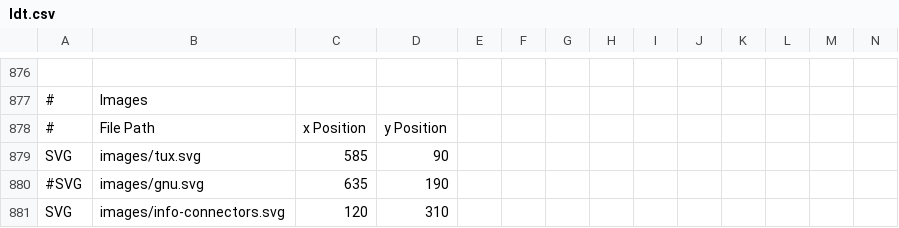
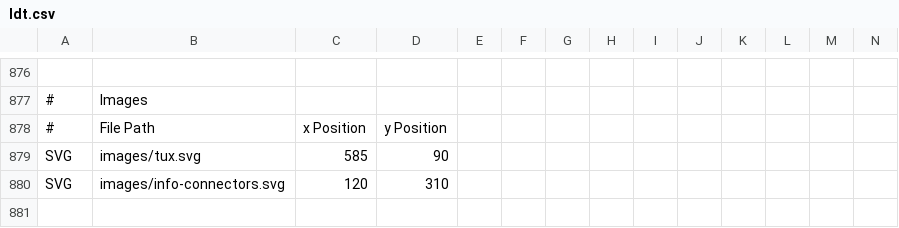
Before and after one commit to OkayPJ/LinuxTimeline-DWiki, a CSV file: ldt.csv, drawn as a sheet; only a part is shown, gaps mark what is left out; rows hold the shown columns only; the diff names each change by its address in the sheet, - before the commit and + after, or states it on an @@ line.

Commit message:
彻底移除 gnu 图像

```diff
--- a/ldt.csv
+++ b/ldt.csv
-row 880: #SVG | images/gnu.svg | 635 | 190
```
